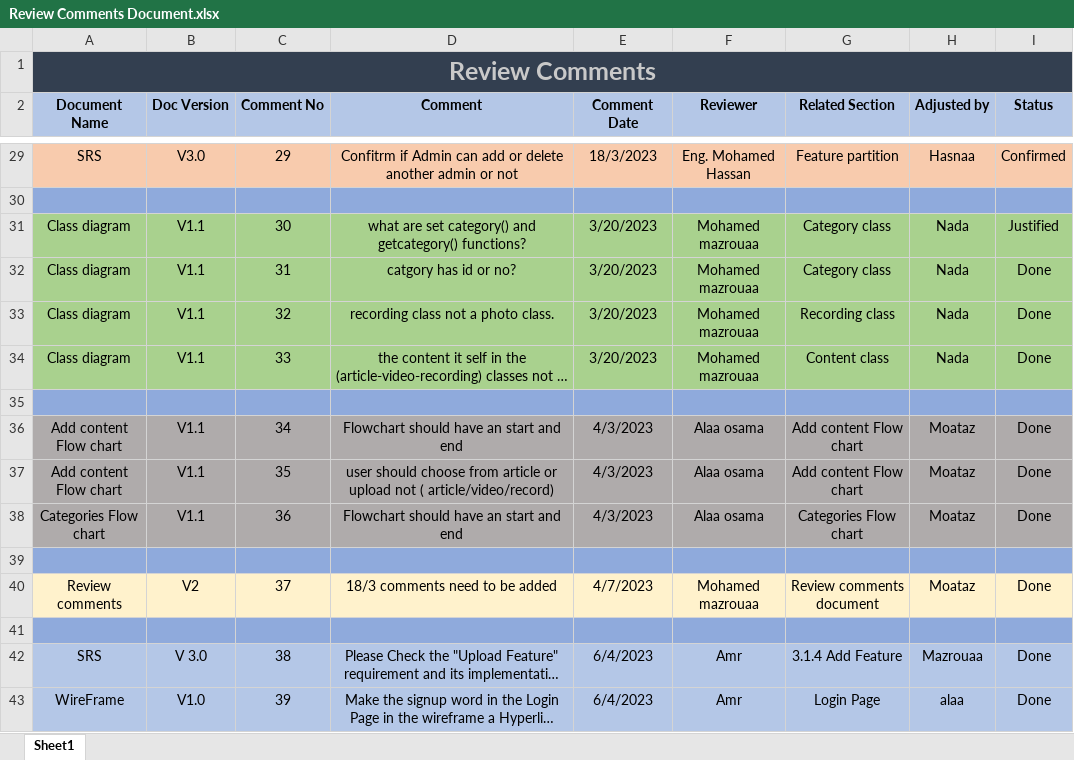
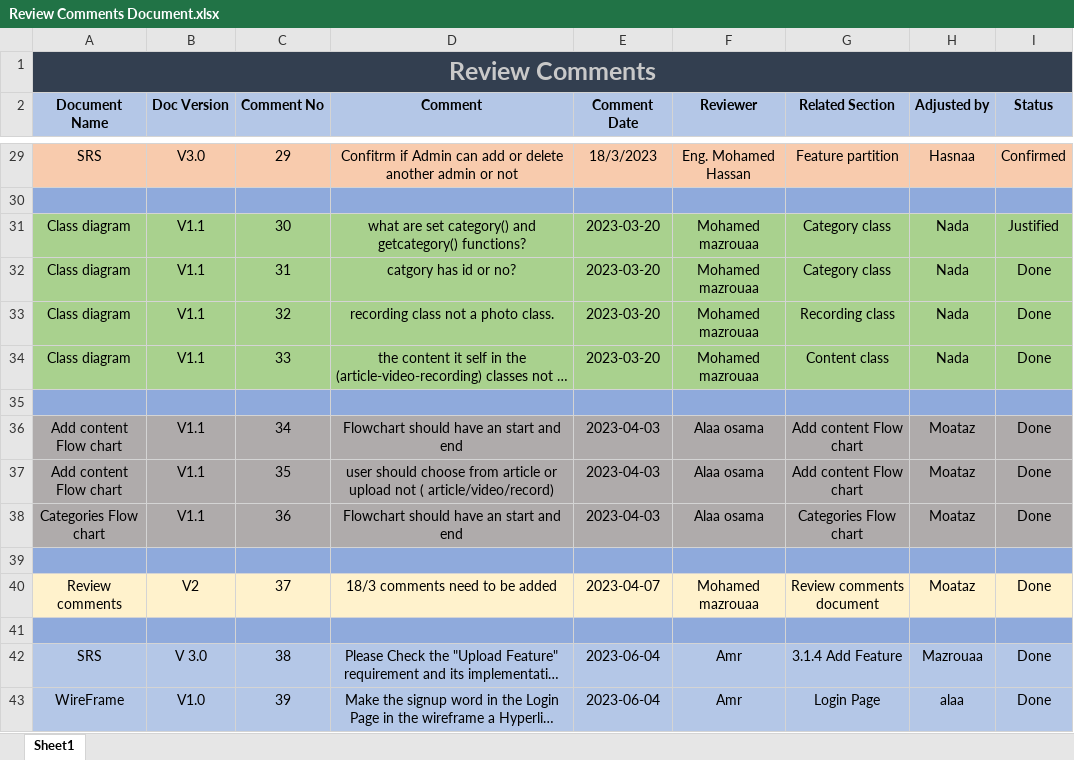
Before and after one commit to AlaaOsama25/learning-hub, an Excel workbook: Review Comments/Review Comments Document.xlsx, sheet Sheet1, drawn as a sheet; only a part is shown, gaps mark what is left out; long unchanged cells end in …; values as stored, in another font and other column widths than the file's, no borders; the diff covers the shown part only; the diff names each change by its address in the sheet, - before the commit and + after, or states it on an @@ line.

Commit message:
update review document

```diff
--- a/Review Comments/Review Comments Document.xlsx (sheet Sheet1)
+++ b/Review Comments/Review Comments Document.xlsx (sheet Sheet1)
-E31:E34 (Comment Date): 3/20/2023
+E31:E34 (Comment Date): 2023-03-20
-E36:E38 (Comment Date): 4/3/2023
+E36:E38 (Comment Date): 2023-04-03
-E40 (Comment Date): 4/7/2023
+E40 (Comment Date): 2023-04-07
-E42:E43 (Comment Date): 6/4/2023
+E42:E43 (Comment Date): 2023-06-04
```
Also changed, not shown: 1 added row and 43 edited cells elsewhere in this sheet, 1 other file.
